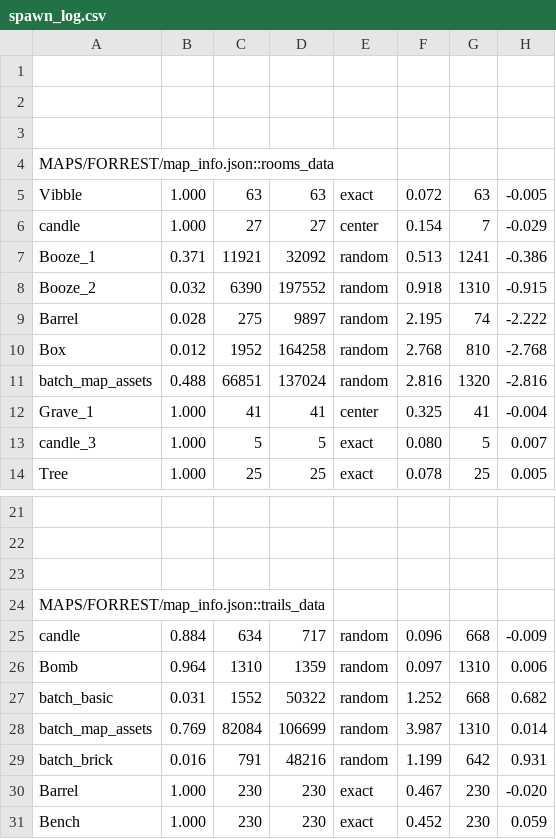
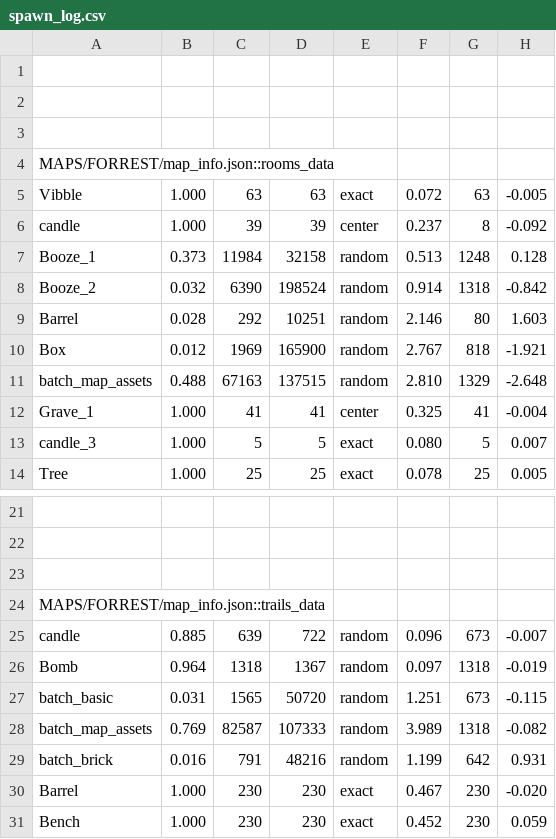
Before and after one commit to cabbabbage/VIBBLE_2D_GAME_ENGINE, a CSV file: MAPS/FORREST/spawn_log.csv, drawn as a sheet; only a part is shown, gaps mark what is left out; removed rows and columns are numbered as before the commit, all else as after; the diff names each change by its address in the sheet, - before the commit and + after, or states it on an @@ line.

```diff
--- a/MAPS/FORREST/spawn_log.csv
+++ b/MAPS/FORREST/spawn_log.csv
-row 6: candle | 1.000 | 27 | 27 | center | 0.154 | 7 | -0.029
-row 7: Booze_1 | 0.371 | 11921 | 32092 | random | 0.513 | 1241 | -0.386
+row 6: candle | 1.000 | 39 | 39 | center | 0.237 | 8 | -0.092
+row 7: Booze_1 | 0.373 | 11984 | 32158 | random | 0.513 | 1248 | 0.128
-D8: 197552
+D8: 198524
-F8: 0.918
+F8: 0.914
-G8: 1310
+G8: 1318
-H8: -0.915
+H8: -0.842
-row 9: Barrel | 0.028 | 275 | 9897 | random | 2.195 | 74 | -2.222
-row 10: Box | 0.012 | 1952 | 164258 | random | 2.768 | 810 | -2.768
-row 11: batch_map_assets | 0.488 | 66851 | 137024 | random | 2.816 | 1320 | -2.816
+row 9: Barrel | 0.028 | 292 | 10251 | random | 2.146 | 80 | 1.603
+row 10: Box | 0.012 | 1969 | 165900 | random | 2.767 | 818 | -1.921
+row 11: batch_map_assets | 0.488 | 67163 | 137515 | random | 2.810 | 1329 | -2.648
-row 25: candle | 0.884 | 634 | 717 | random | 0.096 | 668 | -0.009
-row 26: Bomb | 0.964 | 1310 | 1359 | random | 0.097 | 1310 | 0.006
-row 27: batch_basic | 0.031 | 1552 | 50322 | random | 1.252 | 668 | 0.682
-row 28: batch_map_assets | 0.769 | 82084 | 106699 | random | 3.987 | 1310 | 0.014
+row 25: candle | 0.885 | 639 | 722 | random | 0.096 | 673 | -0.007
+row 26: Bomb | 0.964 | 1318 | 1367 | random | 0.097 | 1318 | -0.019
+row 27: batch_basic | 0.031 | 1565 | 50720 | random | 1.251 | 673 | -0.115
+row 28: batch_map_assets | 0.769 | 82587 | 107333 | random | 3.989 | 1318 | -0.082
```
Also changed, not shown: 6 other files.
